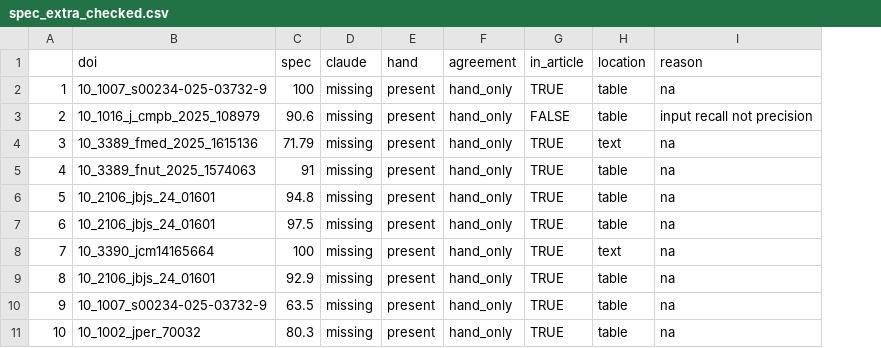
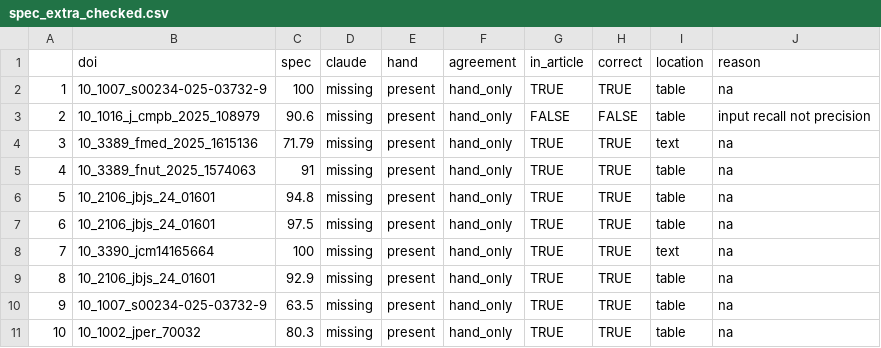
Before and after one commit to alexdgibson/cpm_auc, a CSV file: 02_data/spec_extra_checked.csv, drawn as a sheet; only a part is shown; the diff names each change by its address in the sheet, - before the commit and + after, or states it on an @@ line.

```diff
--- a/02_data/spec_extra_checked.csv
+++ b/02_data/spec_extra_checked.csv
+column H (correct), rows 2-11: TRUE | FALSE | TRUE | TRUE | TRUE | TRUE | TRUE | TRUE | TRUE | TRUE
```
Also changed, not shown: 02_data/auc_extra_checked.csv, 02_data/sens_extra_checked.csv, 16 other files.
